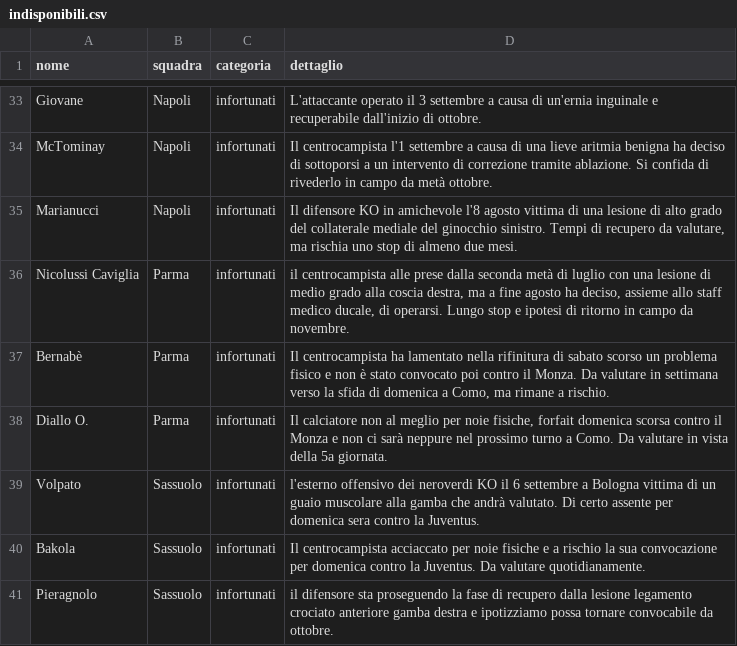
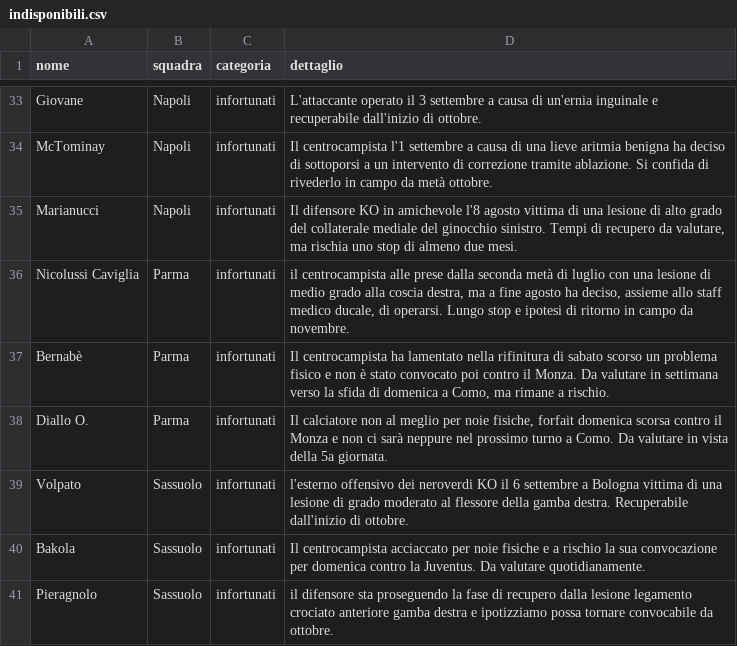
Before and after one commit to Daddie2/Fantacalcio, a CSV file: data/indisponibili.csv, drawn as a sheet; only a part is shown, gaps mark what is left out.

```diff
--- a/data/indisponibili.csv
+++ b/data/indisponibili.csv
@@ -38,3 +38,3 @@ Bernabè,Parma,infortunati,"Il centrocampista ha lamentato nella rifinitura di s
 Diallo O.,Parma,infortunati,"Il calciatore non al meglio per noie fisiche, forfait domenica scorsa contro il Monza e non ci sarà neppure nel prossimo turno a Como. Da valutare in vista della 5a giornata."
-Volpato,Sassuolo,infortunati,l'esterno offensivo dei neroverdi KO il 6 settembre a Bologna vittima di un guaio muscolare alla gamba che andrà valutato. Di certo assente per domenica sera contro la Juventus.
+Volpato,Sassuolo,infortunati,l'esterno offensivo dei neroverdi KO il 6 settembre a Bologna vittima di una lesione di grado moderato al flessore della gamba destra. Recuperabile dall'inizio di ottobre.
 Bakola,Sassuolo,infortunati,Il centrocampista acciaccato per noie fisiche e a rischio la sua convocazione per domenica contro la Juventus. Da valutare quotidianamente.
```
Also changed, not shown: data/stats_curr.csv.
